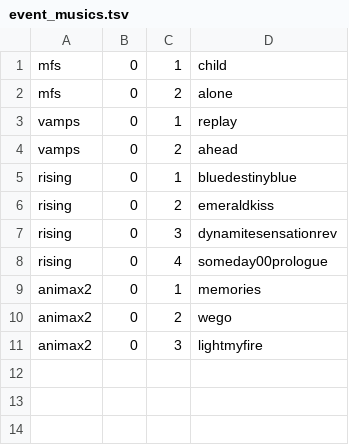
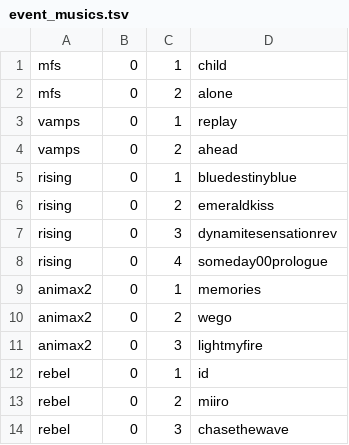
Before and after one commit to maplia/crossbeats-rp-sim, a TSV file: revrank/db/master/event_musics.tsv, drawn as a sheet; the diff names each change by its address in the sheet, - before the commit and + after, or states it on an @@ line.

```diff
--- a/revrank/db/master/event_musics.tsv
+++ b/revrank/db/master/event_musics.tsv
+row 12: rebel | 0 | 1 | id
+row 13: rebel | 0 | 2 | miiro
+row 14: rebel | 0 | 3 | chasethewave
```
Also changed, not shown: revrank/db/master/events.tsv, revrank/db/master/musics.tsv, 28 other files.
